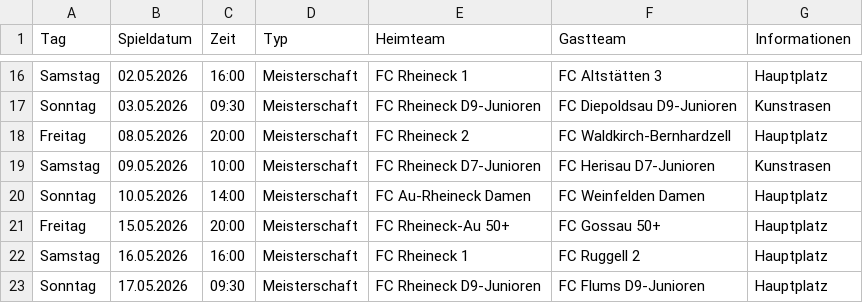
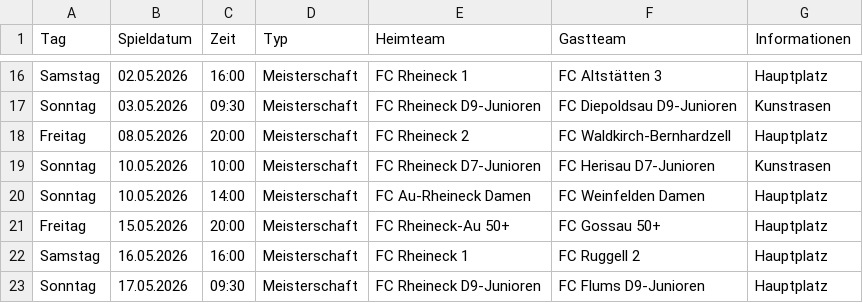
Before and after one commit to marsl21/heimspiele, a CSV file: spiele.csv, drawn as a sheet; only a part is shown, gaps mark what is left out.

Commit message:
Add files via upload

```diff
--- a/spiele.csv
+++ b/spiele.csv
@@ -18,3 +18,3 @@ Sonntag;03.05.2026;09:30;Meisterschaft;FC Rheineck D9-Junioren;FC Diepoldsau D9-
 Freitag;08.05.2026;20:00;Meisterschaft;FC Rheineck 2;FC Waldkirch-Bernhardzell;Hauptplatz
-Samstag;09.05.2026;10:00;Meisterschaft;FC Rheineck D7-Junioren;FC Herisau D7-Junioren;Kunstrasen
+Sonntag;10.05.2026;10:00;Meisterschaft;FC Rheineck D7-Junioren;FC Herisau D7-Junioren;Kunstrasen
 Sonntag;10.05.2026;14:00;Meisterschaft;FC Au-Rheineck Damen;FC Weinfelden Damen;Hauptplatz
```
